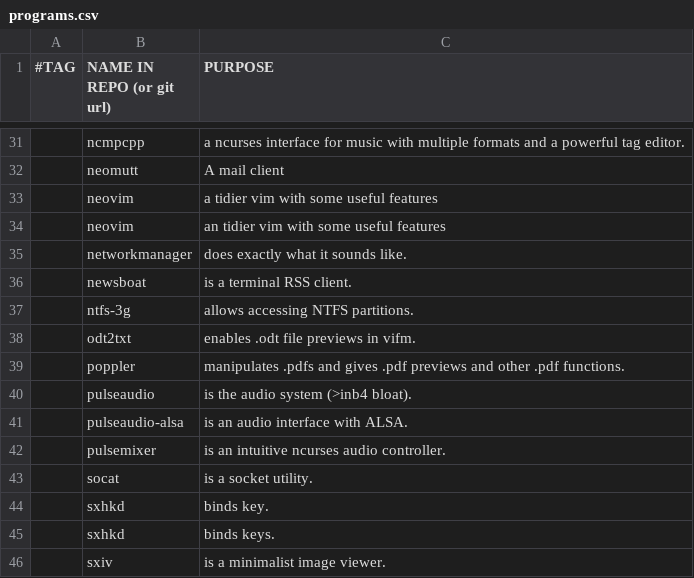
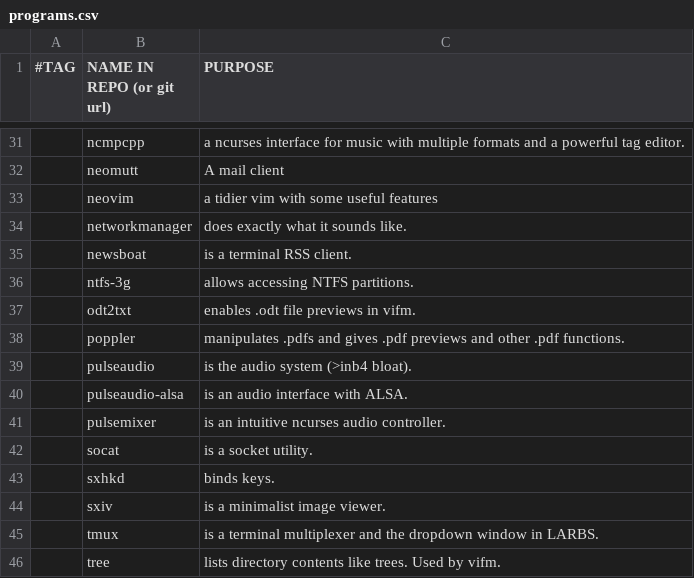
Before and after one commit to rescenic/system-bootstrap, a CSV file: programs.csv, drawn as a sheet; only a part is shown, gaps mark what is left out; the shorter side is filled out with more unchanged rows; the diff names each change by its address in the sheet, - before the commit and + after, or states it on an @@ line.

Commit message:
Update programs.csv
remove dupes

```diff
--- a/programs.csv
+++ b/programs.csv
-row 34:  | neovim | an tidier vim with some useful features
-row 44:  | sxhkd | binds key.
```
